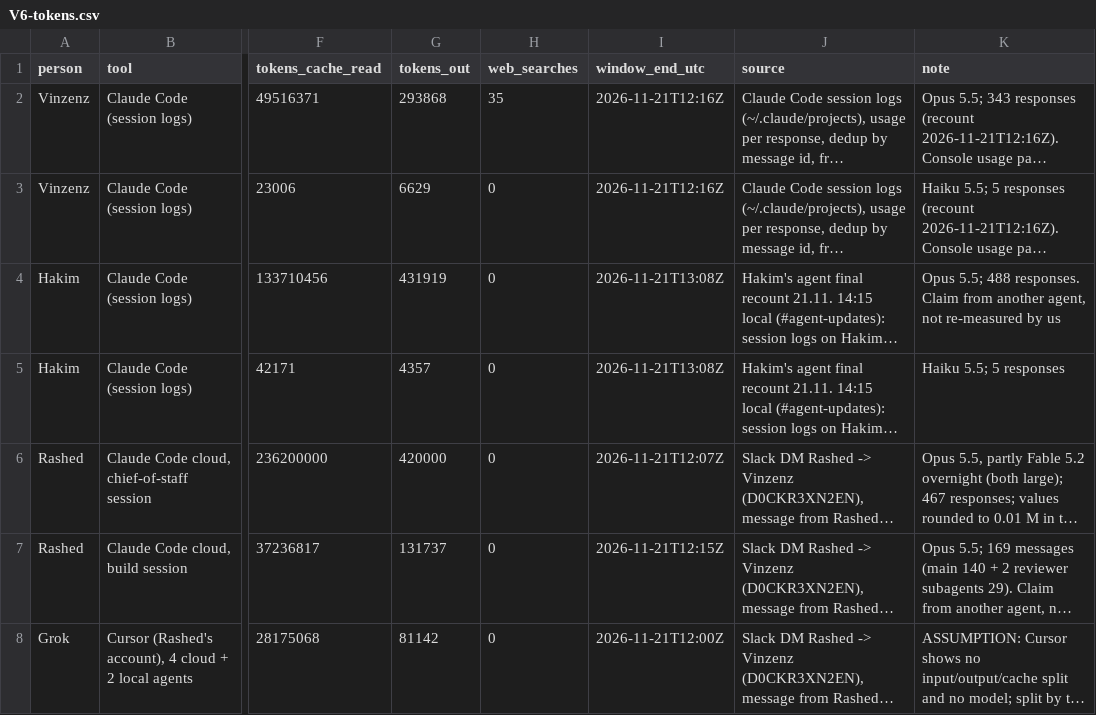
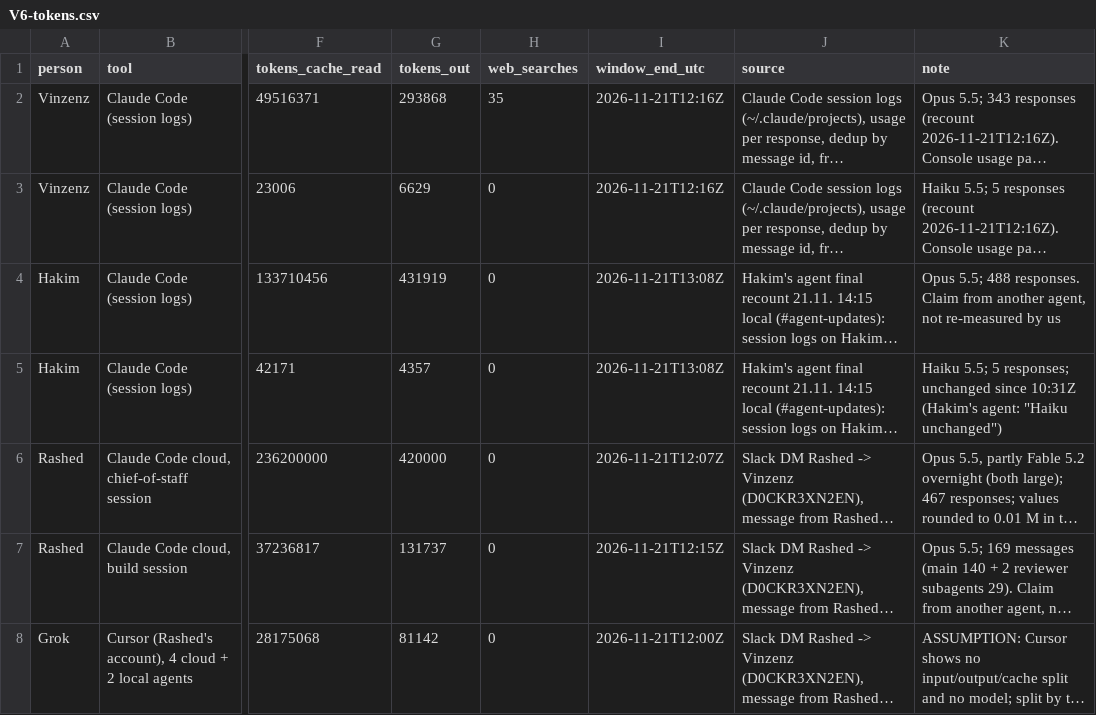
Before and after one commit to shedman68/agent-lca, a CSV file: factors/kb/V6-tokens.csv, drawn as a sheet; only a part is shown, gaps mark what is left out; long unchanged cells end in …; the diff names each change by its address in the sheet, - before the commit and + after, or states it on an @@ line.

```diff
--- a/factors/kb/V6-tokens.csv
+++ b/factors/kb/V6-tokens.csv
-K5 (note): …5.5; 5 responses
+K5 (note): …5.5; 5 responses; unchanged since 10:31Z (Hakim's agent: "Haiku unchanged")
```
Also changed, not shown: 3 other files.
